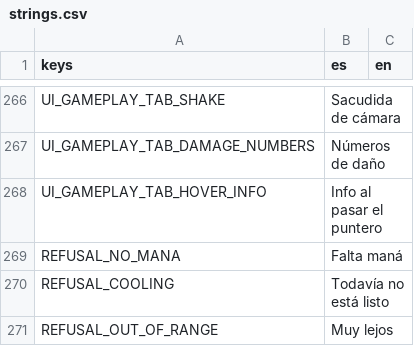
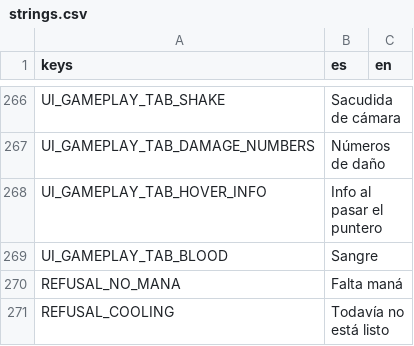
Before and after one commit to Joelnicolass/sacproject, a CSV file: game/data/i18n/strings.csv, drawn as a sheet; only a part is shown, gaps mark what is left out; the shorter side is filled out with more unchanged rows.

```diff
--- a/game/data/i18n/strings.csv
+++ b/game/data/i18n/strings.csv
@@ -269,2 +269,3 @@ UI_GAMEPLAY_TAB_DAMAGE_NUMBERS,Números de daño,
 UI_GAMEPLAY_TAB_HOVER_INFO,Info al pasar el puntero,
+UI_GAMEPLAY_TAB_BLOOD,Sangre,
 REFUSAL_NO_MANA,Falta maná,
```
Also changed, not shown: 12 other files.
